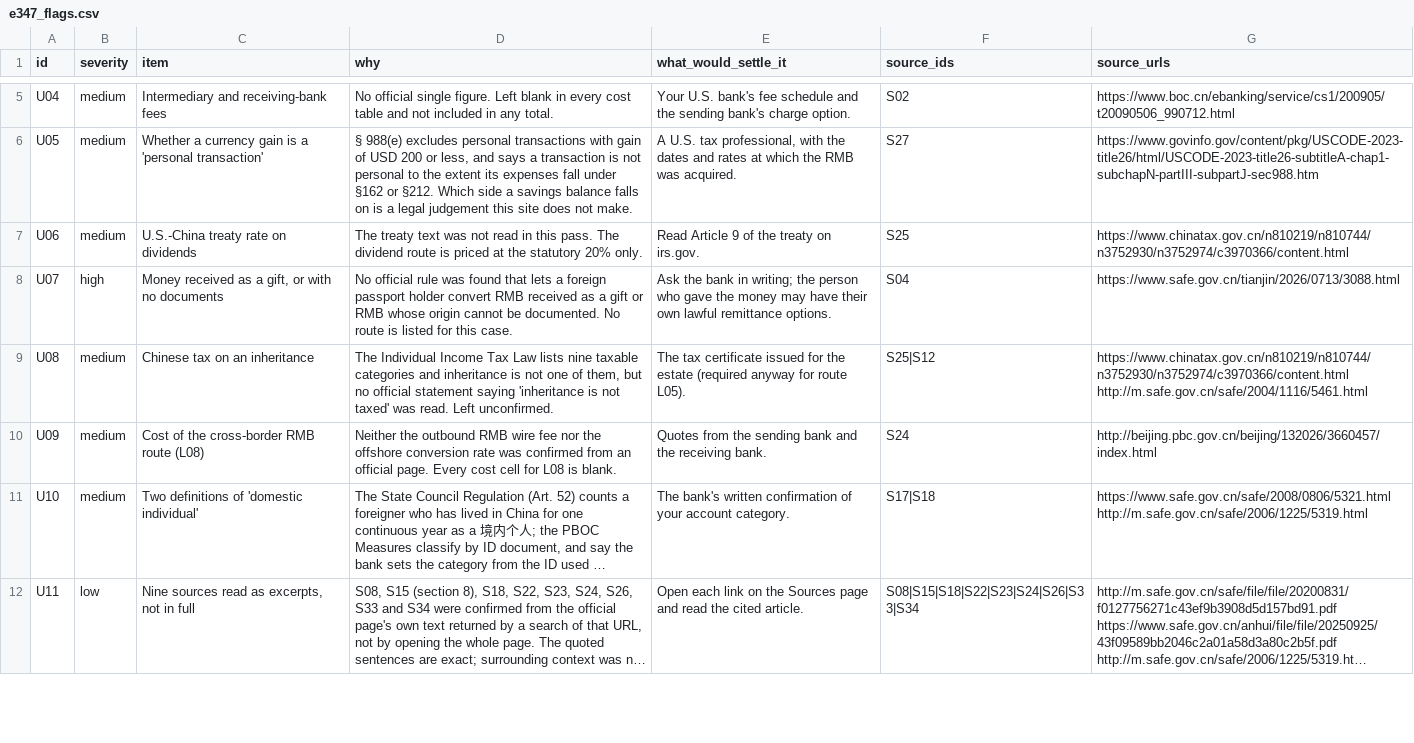
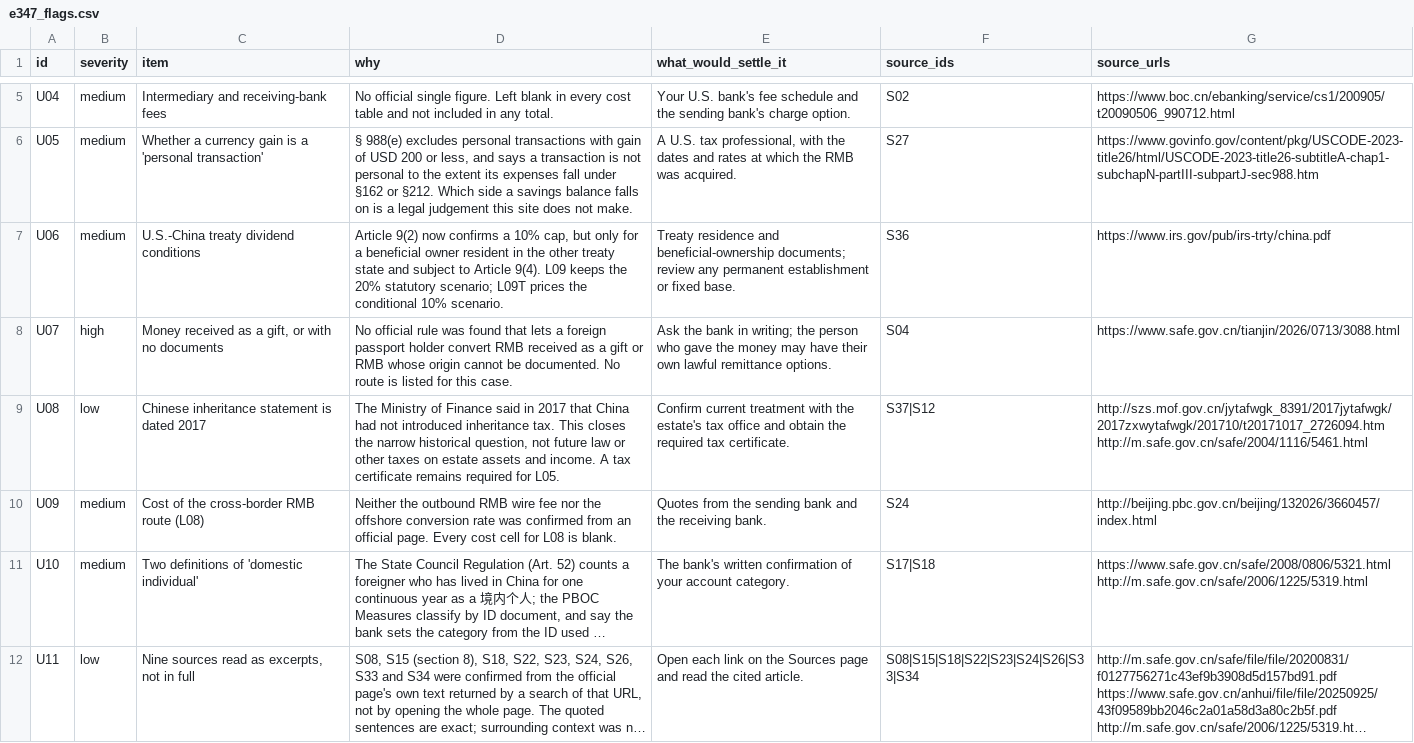
Before and after one commit to sassnarep3-star/China3, a CSV file: data/e347_flags.csv, drawn as a sheet; only a part is shown, gaps mark what is left out; long unchanged cells end in …; the diff covers the shown part only.

```diff
--- a/data/e347_flags.csv
+++ b/data/e347_flags.csv
@@ -6,5 +6,5 @@ U04,medium,Intermediary and receiving-bank fees,No official single figure. Left
 U05,medium,Whether a currency gain is a 'personal transaction',"§ 988(e) excludes personal transactions with gain of USD 200 or less, and says a transaction is not personal to the extent its expenses fall under §162 or §212. Which side a savings balance falls on is a legal judgement this site does not make.","A U.S. tax professional, with the dates and rates at which the RMB was acquired.",S27,https://www.govinfo.gov/content/pkg/USCODE-2023-title26/html/USCODE-2023-title26-subtitleA-chap1-subchapN-partIII-subpartJ-sec988.htm
-U06,medium,U.S.-China treaty rate on dividends,The treaty text was not read in this pass. The dividend route is priced at the statutory 20% only.,Read Article 9 of the treaty on irs.gov.,S25,https://www.chinatax.gov.cn/n810219/n810744/n3752930/n3752974/c3970366/content.html
+U06,medium,U.S.-China treaty dividend conditions,"Article 9(2) now confirms a 10% cap, but only for a beneficial owner resident in the other treaty state and subject to Article 9(4). L09 keeps the 20% statutory scenario; L09T prices the conditional 10% scenario.",Treaty residence and beneficial-ownership documents; review any permanent establishment or fixed base.,S36,https://www.irs.gov/pub/irs-trty/china.pdf
 U07,high,"Money received as a gift, or with no documents",No official rule was found that lets a foreign passport holder convert RMB received as a gift or RMB whose origin cannot be documented. No route is listed for this case.,Ask the bank in writing; the person who gave the money may have their own lawful remittance options.,S04,https://www.safe.gov.cn/tianjin/2026/0713/3088.html
-U08,medium,Chinese tax on an inheritance,"The Individual Income Tax Law lists nine taxable categories and inheritance is not one of them, but no official statement saying 'inheritance is not taxed' was read. Left unconfirmed.",The tax certificate issued for the estate (required anyway for route L05).,S25|S12,https://www.chinatax.gov.cn/n810219/n810744/n3752930/n3752974/c3970366/content.html http://m.safe.gov.cn/safe/2004/1116/5461.html
+U08,low,Chinese inheritance statement is dated 2017,"The Ministry of Finance said in 2017 that China had not introduced inheritance tax. This closes the narrow historical question, not future law or other taxes on estate assets and income. A tax certificate remains required for L05.",Confirm current treatment with the estate's tax office and obtain the required tax certificate.,S37|S12,http://szs.mof.gov.cn/jytafwgk_8391/2017jytafwgk/2017zxwytafwgk/201710/t20171017_2726094.htm http://m.safe.gov.cn/safe/2004/1116/5461.html
 U09,medium,Cost of the cross-border RMB route (L08),Neither the outbound RMB wire fee nor the offshore conversion rate was confirmed from an official page. Every cost cell for L08 is blank.,Quotes from the sending bank and the receiving bank.,S24,http://beijing.pbc.gov.cn/beijing/132026/3660457/index.html
```
Also changed, not shown: 2 added rows and 11 edited cells elsewhere in this file, data/e347_facts.csv, data/e347_fx_gain.csv, 19 other files.
